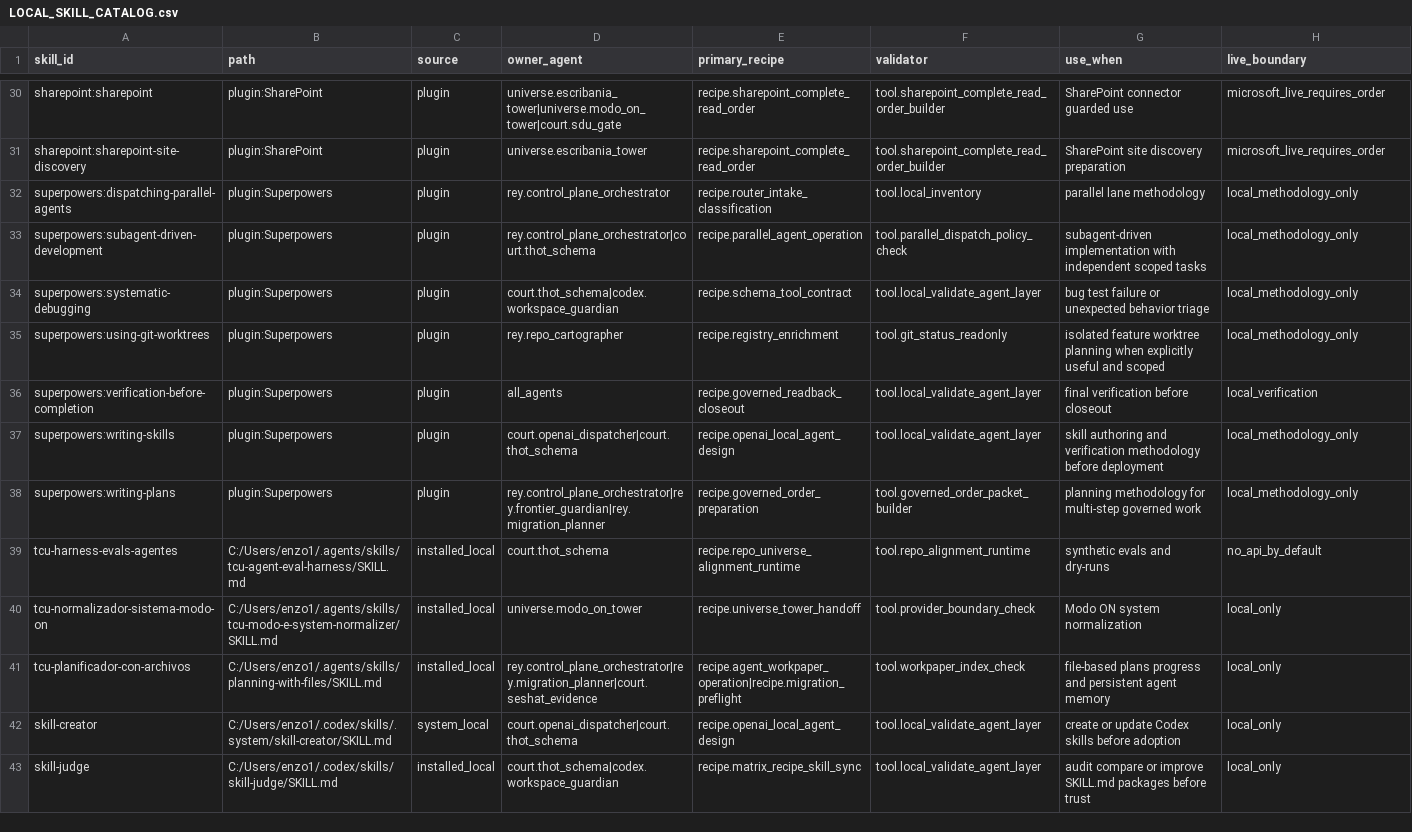
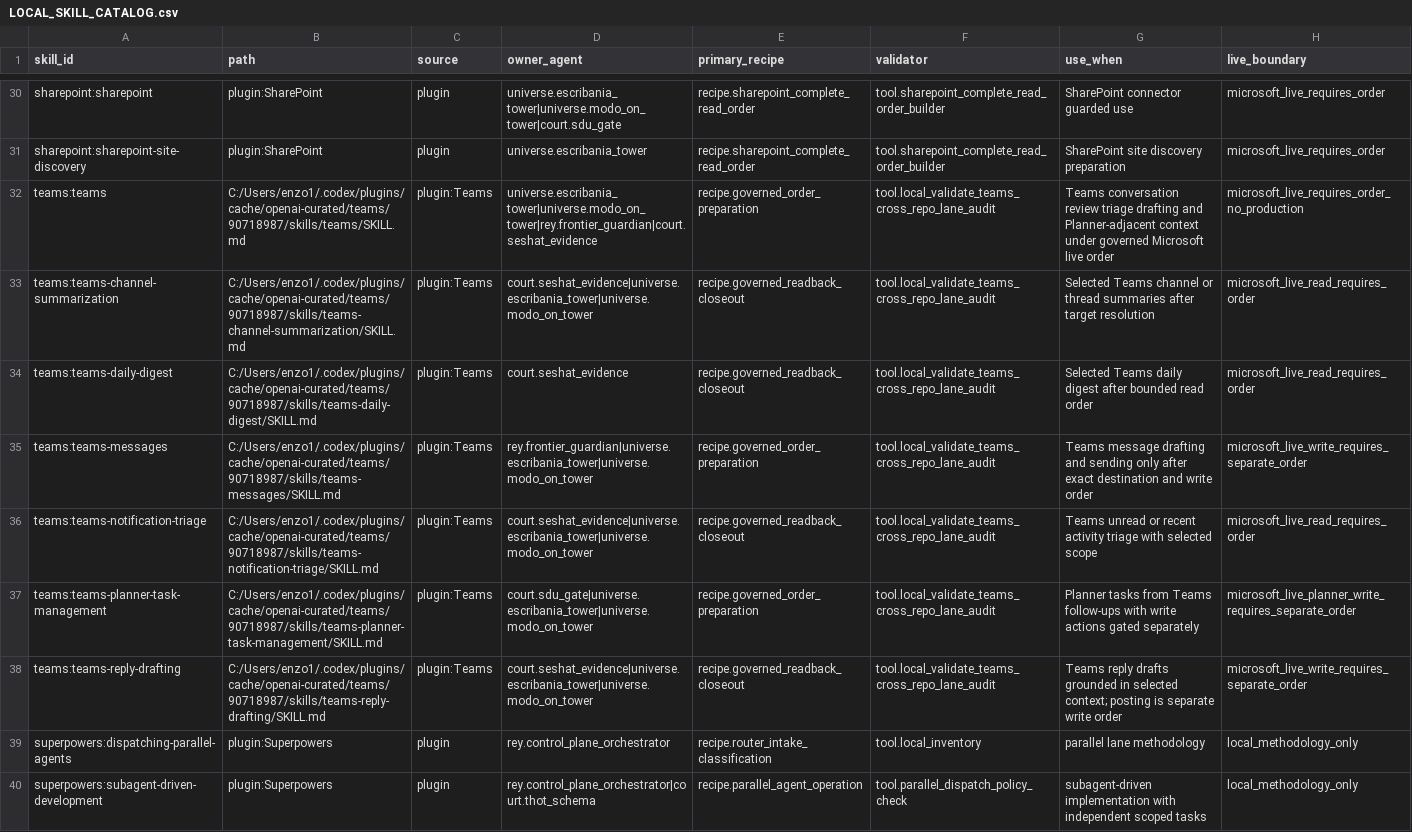
Before and after one commit to universo-rey/cabina-universal-d, a CSV file: .agents/codex/matrices/LOCAL_SKILL_CATALOG.csv, drawn as a sheet; only a part is shown, gaps mark what is left out; the shorter side is filled out with more unchanged rows.

Commit message:
Govern Teams lanes across repos

```diff
--- a/.agents/codex/matrices/LOCAL_SKILL_CATALOG.csv
+++ b/.agents/codex/matrices/LOCAL_SKILL_CATALOG.csv
@@ -31,2 +31,9 @@ sharepoint:sharepoint,plugin:SharePoint,plugin,universe.escribania_tower|univers
 sharepoint:sharepoint-site-discovery,plugin:SharePoint,plugin,universe.escribania_tower,recipe.sharepoint_complete_read_order,tool.sharepoint_complete_read_order_builder,SharePoint site discovery preparation,microsoft_live_requires_order
+teams:teams,C:/Users/enzo1/.codex/plugins/cache/openai-curated/teams/90718987/skills/teams/SKILL.md,plugin:Teams,universe.escribania_tower|universe.modo_on_tower|rey.frontier_guardian|court.seshat_evidence,recipe.governed_order_preparation,tool.local_validate_teams_cross_repo_lane_audit,Teams conversation review triage drafting and Planner-adjacent context under governed Microsoft live order,microsoft_live_requires_order_no_production
+teams:teams-channel-summarization,C:/Users/enzo1/.codex/plugins/cache/openai-curated/teams/90718987/skills/teams-channel-summarization/SKILL.md,plugin:Teams,court.seshat_evidence|universe.escribania_tower|universe.modo_on_tower,recipe.governed_readback_closeout,tool.local_validate_teams_cross_repo_lane_audit,Selected Teams channel or thread summaries after target resolution,microsoft_live_read_requires_order
+teams:teams-daily-digest,C:/Users/enzo1/.codex/plugins/cache/openai-curated/teams/90718987/skills/teams-daily-digest/SKILL.md,plugin:Teams,court.seshat_evidence,recipe.governed_readback_closeout,tool.local_validate_teams_cross_repo_lane_audit,Selected Teams daily digest after bounded read order,microsoft_live_read_requires_order
+teams:teams-messages,C:/Users/enzo1/.codex/plugins/cache/openai-curated/teams/90718987/skills/teams-messages/SKILL.md,plugin:Teams,rey.frontier_guardian|universe.escribania_tower|universe.modo_on_tower,recipe.governed_order_preparation,tool.local_validate_teams_cross_repo_lane_audit,Teams message drafting and sending only after exact destination and write order,microsoft_live_write_requires_separate_order
+teams:teams-notification-triage,C:/Users/enzo1/.codex/plugins/cache/openai-curated/teams/90718987/skills/teams-notification-triage/SKILL.md,plugin:Teams,court.seshat_evidence|universe.escribania_tower|universe.modo_on_tower,recipe.governed_readback_closeout,tool.local_validate_teams_cross_repo_lane_audit,Teams unread or recent activity triage with selected scope,microsoft_live_read_requires_order
+teams:teams-planner-task-management,C:/Users/enzo1/.codex/plugins/cache/openai-curated/teams/90718987/skills/teams-planner-task-management/SKILL.md,plugin:Teams,court.sdu_gate|universe.escribania_tower|universe.modo_on_tower,recipe.governed_order_preparation,tool.local_validate_teams_cross_repo_lane_audit,Planner tasks from Teams follow-ups with write actions gated separately,microsoft_live_planner_write_requires_separate_order
+teams:teams-reply-drafting,C:/Users/enzo1/.codex/plugins/cache/openai-curated/teams/90718987/skills/teams-reply-drafting/SKILL.md,plugin:Teams,court.seshat_evidence|universe.escribania_tower|universe.modo_on_tower,recipe.governed_readback_closeout,tool.local_validate_teams_cross_repo_lane_audit,Teams reply drafts grounded in selected context; posting is separate write order,microsoft_live_write_requires_separate_order
 superpowers:dispatching-parallel-agents,plugin:Superpowers,plugin,rey.control_plane_orchestrator,recipe.router_intake_classification,tool.local_inventory,parallel lane methodology,local_methodology_only
```
Also changed, not shown: .agents/codex/matrices/GOVERNED_ASSET_CANONICAL_INVENTORY.csv, .agents/codex/matrices/PLUGIN_SKILL_BOUNDARY_MATRIX.csv, 15 other files.
